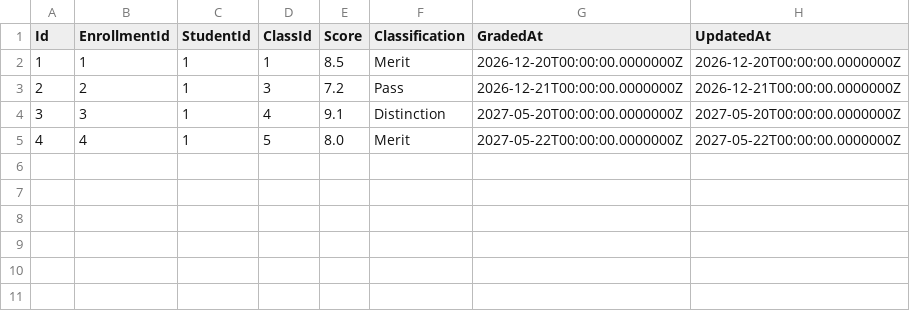
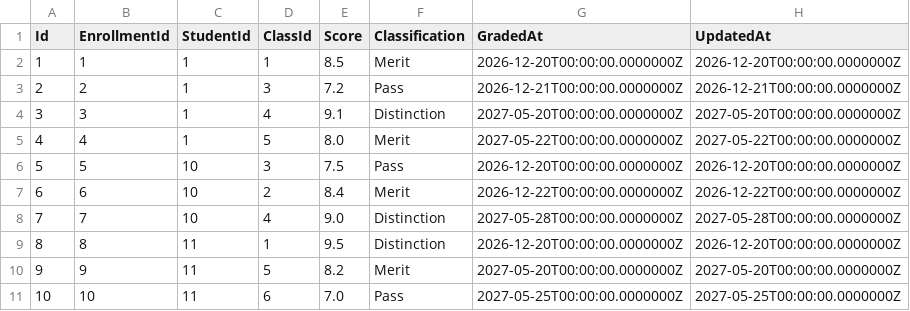
Before and after one commit to aaron-ACY/SIMS, a CSV file: SIMS-BackEnd/Data/grades.csv, drawn as a sheet; the diff names each change by its address in the sheet, - before the commit and + after, or states it on an @@ line.

Commit message:
feat(SIMS-API): update controllers, seed data and configuration
- Update controllers: AuthController, ClassesController, CoursesController,
  GradesController, InstructorsController, PermissionsController,
  RolesController, StudentsController, SubjectsController, UsersController
- Add Authorization/ handlers
- Refresh CSV seed data: classes, courses, enrollments, grades,
  permissions, revoked_tokens, students, users
- Update Program.cs, appsettings.json
- Update SIMS-API.csproj

```diff
--- a/SIMS-BackEnd/Data/grades.csv
+++ b/SIMS-BackEnd/Data/grades.csv
+row 6: 5 | 5 | 10 | 3 | 7.5 | Pass | 2026-12-20T00:00:00.0000000Z | 2026-12-20T00:00:00.0000000Z
+row 7: 6 | 6 | 10 | 2 | 8.4 | Merit | 2026-12-22T00:00:00.0000000Z | 2026-12-22T00:00:00.0000000Z
+row 8: 7 | 7 | 10 | 4 | 9.0 | Distinction | 2027-05-28T00:00:00.0000000Z | 2027-05-28T00:00:00.0000000Z
+row 9: 8 | 8 | 11 | 1 | 9.5 | Distinction | 2026-12-20T00:00:00.0000000Z | 2026-12-20T00:00:00.0000000Z
+row 10: 9 | 9 | 11 | 5 | 8.2 | Merit | 2027-05-20T00:00:00.0000000Z | 2027-05-20T00:00:00.0000000Z
+row 11: 10 | 10 | 11 | 6 | 7.0 | Pass | 2027-05-25T00:00:00.0000000Z | 2027-05-25T00:00:00.0000000Z
```
Also changed, not shown: SIMS-BackEnd/Data/classes.csv, SIMS-BackEnd/Data/courses.csv, 19 other files.
